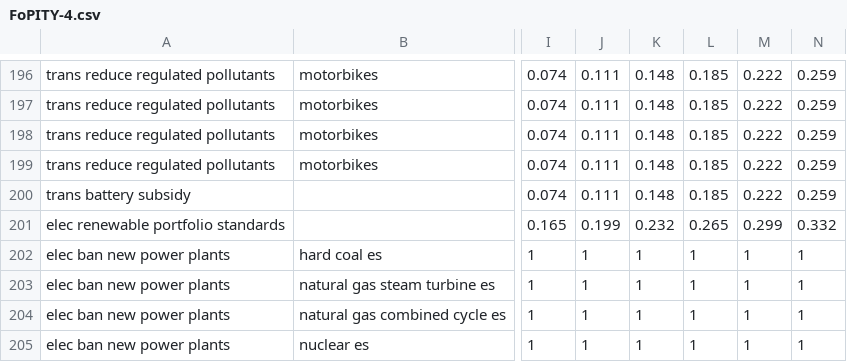
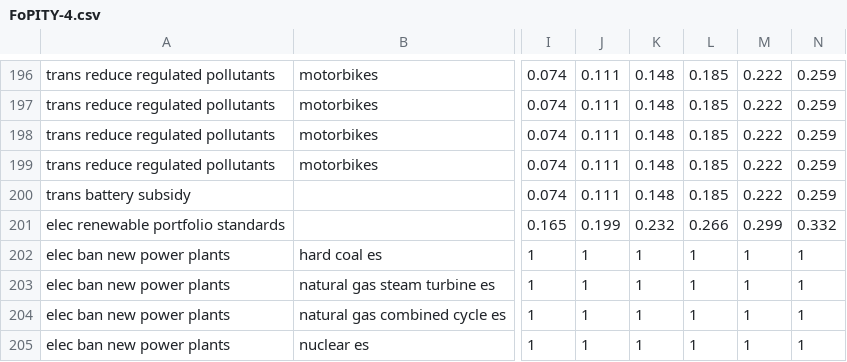
Before and after one commit to EnergyInnovation/eps-arizona, a CSV file: InputData/plcy-schd/FoPITY/FoPITY-4.csv, drawn as a sheet; only a part is shown, gaps mark what is left out; the diff names each change by its address in the sheet, - before the commit and + after, or states it on an @@ line.

```diff
--- a/InputData/plcy-schd/FoPITY/FoPITY-4.csv
+++ b/InputData/plcy-schd/FoPITY/FoPITY-4.csv
-L201: 0.265
+L201: 0.266
```
Also changed, not shown: InputData/plcy-schd/FoPITY/FoPITY-2.csv.
